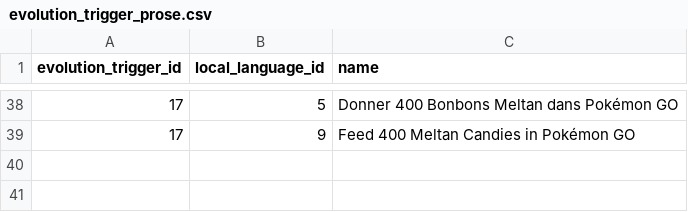
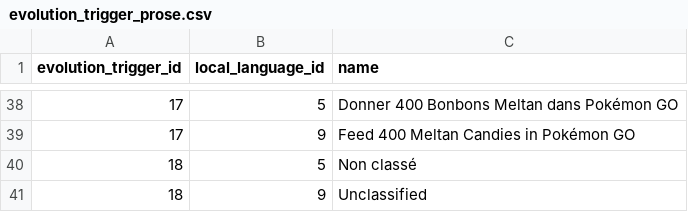
Before and after one commit to PokeAPI/pokeapi, a CSV file: data/v2/csv/evolution_trigger_prose.csv, drawn as a sheet; only a part is shown, gaps mark what is left out.

```diff
--- a/data/v2/csv/evolution_trigger_prose.csv
+++ b/data/v2/csv/evolution_trigger_prose.csv
@@ -39 +39,3 @@ evolution_trigger_id,local_language_id,name
 17,9,Feed 400 Meltan Candies in Pokémon GO
+18,5,Non classé
+18,9,Unclassified
```
Also changed, not shown: data/v2/csv/evolution_triggers.csv, data/v2/csv/pokemon_evolution.csv, 5 other files.
